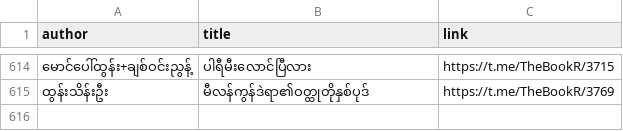
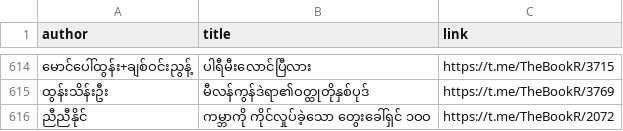
Before and after one commit to aungsoemoethailand-arch/gemini-telegram-bot, a CSV file: data/telegram_books.csv, drawn as a sheet; only a part is shown, gaps mark what is left out; the diff names each change by its address in the sheet, - before the commit and + after, or states it on an @@ line.

Commit message:
Sync 1 Telegram book metadata record(s) [skip ci]

```diff
--- a/data/telegram_books.csv
+++ b/data/telegram_books.csv
+row 616: ညီညီနိုင် | ကမ္ဘာကို ကိုင်လှုပ်ခဲ့သော တွေးခေါ်ရှင် ၁ဝဝ | https://t.me/TheBookR/2072
```
